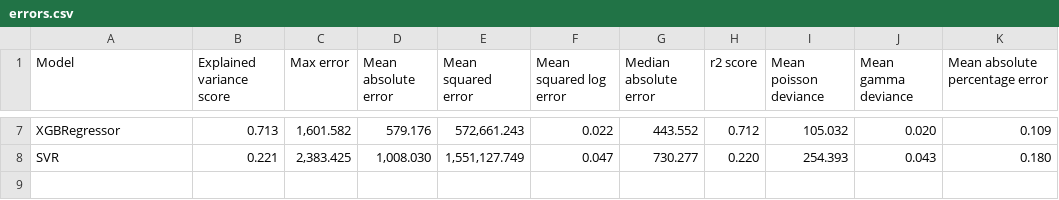
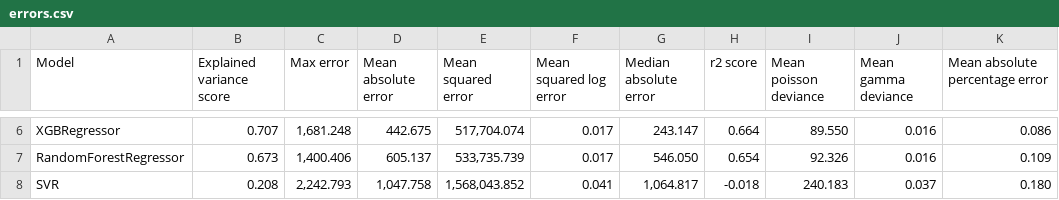
Before and after one commit to DataScientistTX/AutoMLRegression, a CSV file: errors.csv, drawn as a sheet; only a part is shown, gaps mark what is left out; addresses are those after the commit; the diff covers the shown part only; the diff names each change by its address in the sheet, - before the commit and + after, or states it on an @@ line.

```diff
--- a/errors.csv
+++ b/errors.csv
-B6 (Explained variance score): 0.713
+B6 (Explained variance score): 0.707
-C6 (Max error): 1,601.582
+C6 (Max error): 1,681.248
-D6 (Mean absolute error): 579.176
+D6 (Mean absolute error): 442.675
-E6 (Mean squared error): 572,661.243
+E6 (Mean squared error): 517,704.074
-F6 (Mean squared log error): 0.022
+F6 (Mean squared log error): 0.017
-G6 (Median absolute error): 443.552
+G6 (Median absolute error): 243.147
-H6 (r2 score): 0.712
+H6 (r2 score): 0.664
-I6 (Mean poisson deviance): 105.032
+I6 (Mean poisson deviance): 89.550
-J6 (Mean gamma deviance): 0.020
+J6 (Mean gamma deviance): 0.016
-K6 (Mean absolute percentage error): 0.109
+K6 (Mean absolute percentage error): 0.086
+row 7: RandomForestRegressor | 0.673 | 1,400.406 | 605.137 | 533,735.739 | 0.017 | 546.050 | 0.654 | 92.326 | 0.016 | 0.109
-B8 (Explained variance score): 0.221
+B8 (Explained variance score): 0.208
-C8 (Max error): 2,383.425
+C8 (Max error): 2,242.793
-D8 (Mean absolute error): 1,008.030
+D8 (Mean absolute error): 1,047.758
-E8 (Mean squared error): 1,551,127.749
+E8 (Mean squared error): 1,568,043.852
-F8 (Mean squared log error): 0.047
+F8 (Mean squared log error): 0.041
-G8 (Median absolute error): 730.277
+G8 (Median absolute error): 1,064.817
-H8 (r2 score): 0.220
+H8 (r2 score): -0.018
-I8 (Mean poisson deviance): 254.393
+I8 (Mean poisson deviance): 240.183
-J8 (Mean gamma deviance): 0.043
+J8 (Mean gamma deviance): 0.037
```
Also changed, not shown: 2 added rows, 3 removed rows and 20 edited cells elsewhere in this file, 3 other files.
